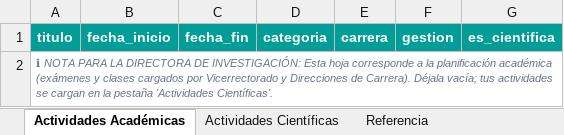
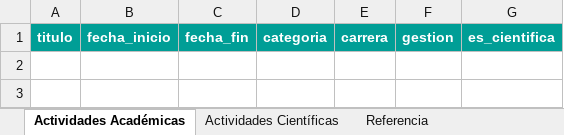
Before and after one commit to haroldiux/AGENDACIENTIFICA, an Excel workbook: material_demostracion/Plantilla_Direccion_Investigacion_1-2027_Dra_Maria_Lorena_Orellana.xlsx, sheet Actividades Académicas, drawn as a sheet; values as stored, in another font and other column widths than the file's, no borders; the diff names each change by its address in the sheet, - before the commit and + after, or states it on an @@ line.

Commit message:
fix(import): filter out informational note rows and clean role template sheets

```diff
--- a/material_demostracion/Plantilla_Direccion_Investigacion_1-2027_Dra_Maria_Lorena_Orellana.xlsx (sheet Actividades Académicas)
+++ b/material_demostracion/Plantilla_Direccion_Investigacion_1-2027_Dra_Maria_Lorena_Orellana.xlsx (sheet Actividades Académicas)
-row 2: ℹ NOTA PARA LA DIRECTORA DE INVESTIGACIÓN: Esta hoja corresponde a la planificación académica (exámenes y clases cargados por Vicerrectorado y Direcciones de Carrera). Déjala vacía; tus actividades se cargan en la pestaña 'Actividades Científicas'.
```
Also changed, not shown: material_demostracion/01_Rol_VICERRECTORADO_ACADEMICO_NACIONAL_2-2026.xlsx, material_demostracion/02_Rol_DIRECCION_DE_INVESTIGACION_2-2026.xlsx, 4 other files.
